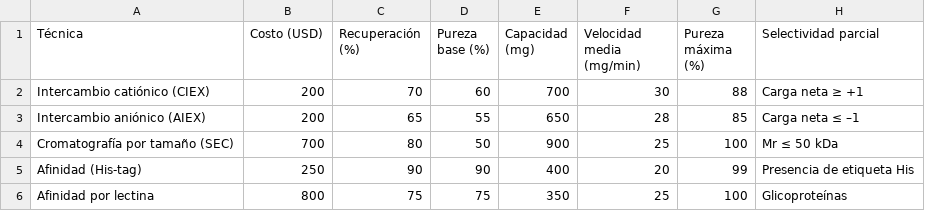
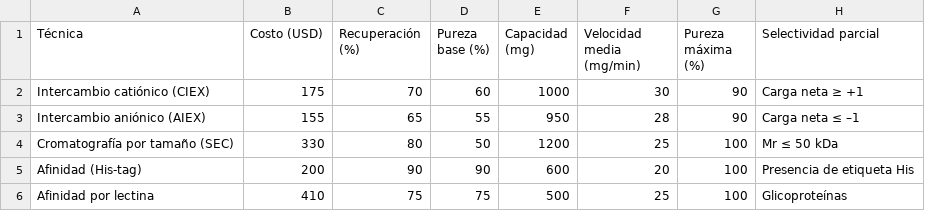
Before and after one commit to kakuro83/BQ, a CSV file: Purificación.csv, drawn as a sheet.

```diff
--- a/Purificación.csv
+++ b/Purificación.csv
@@ -1,6 +1,6 @@
 Técnica,Costo (USD),Recuperación (%),Pureza base (%),Capacidad (mg),Velocidad media (mg/min),Pureza máxima (%),Selectividad parcial
-Intercambio catiónico (CIEX),200,70,60,700,30,88,Carga neta ≥ +1
-Intercambio aniónico (AIEX),200,65,55,650,28,85,Carga neta ≤ –1
-Cromatografía por tamaño (SEC),700,80,50,900,25,100,Mr ≤ 50 kDa
-Afinidad (His-tag),250,90,90,400,20,99,Presencia de etiqueta His
-Afinidad por lectina,800,75,75,350,25,100,Glicoproteínas
+Intercambio catiónico (CIEX),175,70,60,1000,30,90,Carga neta ≥ +1
+Intercambio aniónico (AIEX),155,65,55,950,28,90,Carga neta ≤ –1
+Cromatografía por tamaño (SEC),330,80,50,1200,25,100,Mr ≤ 50 kDa
+Afinidad (His-tag),200,90,90,600,20,100,Presencia de etiqueta His
+Afinidad por lectina,410,75,75,500,25,100,Glicoproteínas
```
Also changed, not shown: Datos.csv.
